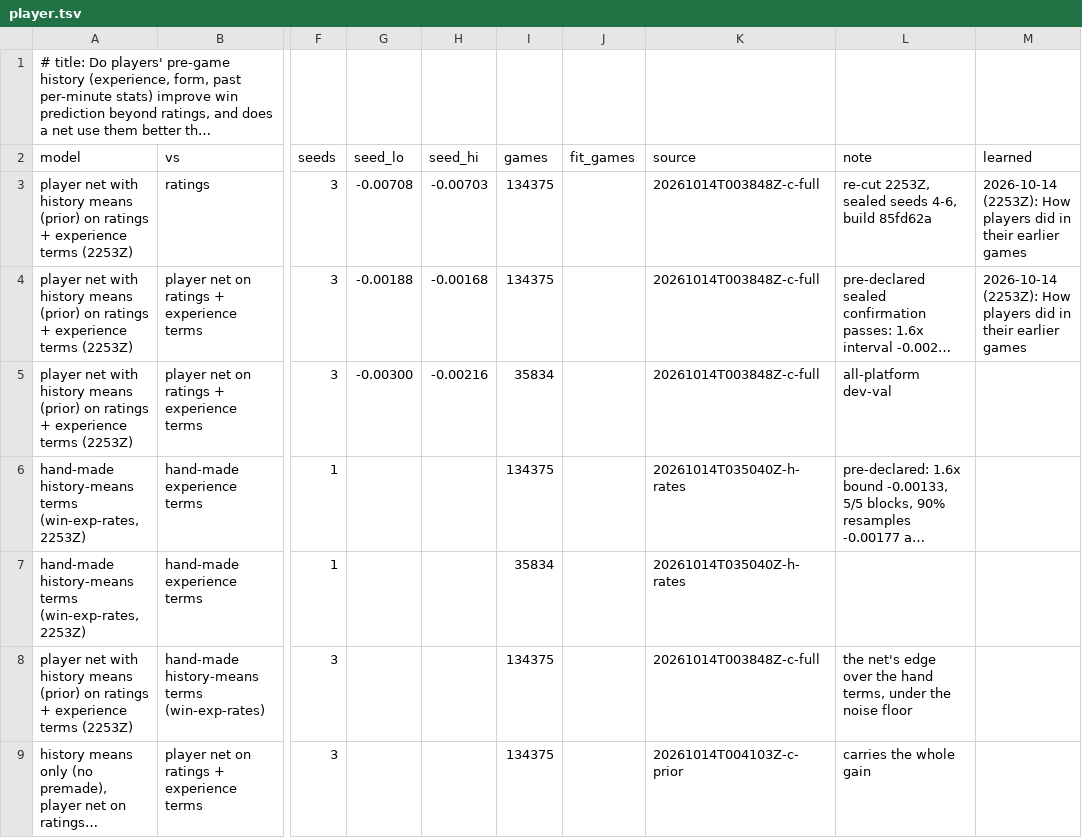
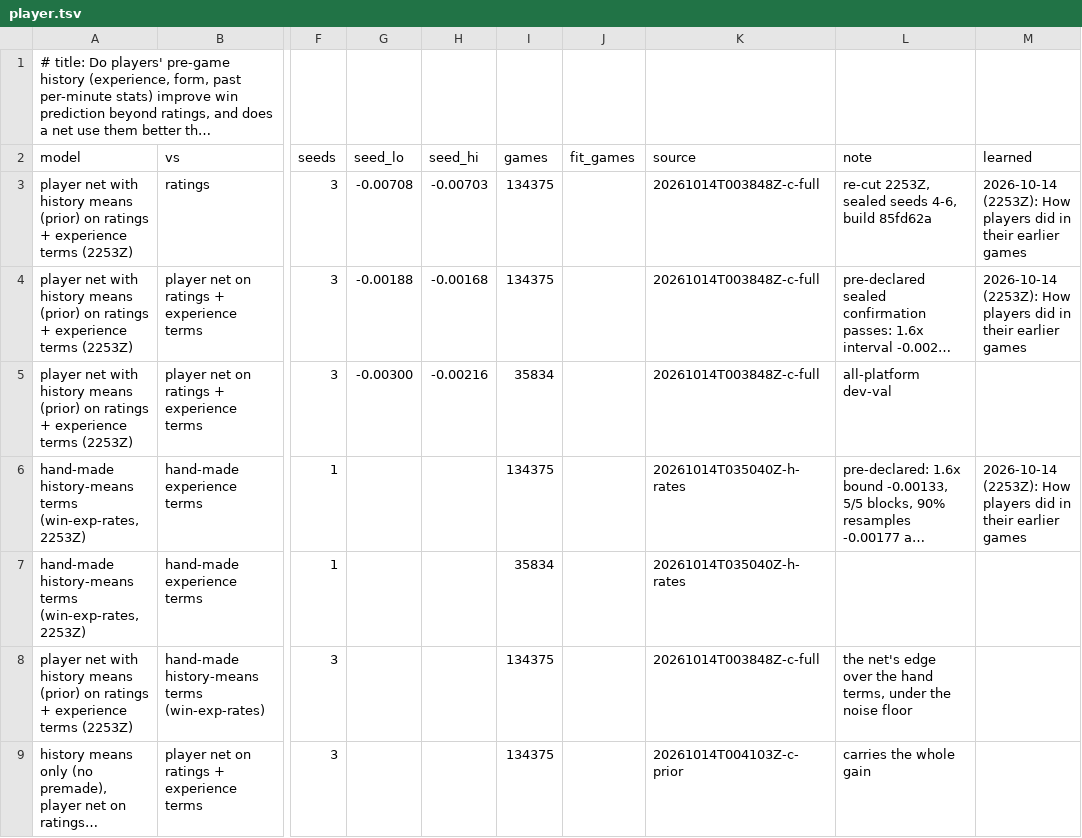
Before and after one commit to MeioNeiz/meiolol, a TSV file: docs/nn-results/player.tsv, drawn as a sheet; only a part is shown, gaps mark what is left out; long unchanged cells end in …; the diff names each change by its address in the sheet, - before the commit and + after, or states it on an @@ line.

Commit message:
nn-results player: learned column on the win-exp-rates row

```diff
--- a/docs/nn-results/player.tsv
+++ b/docs/nn-results/player.tsv
-M6 (learned): (empty)
+M6 (learned): 2026-10-14 (2253Z): How players did in their earlier games
```
